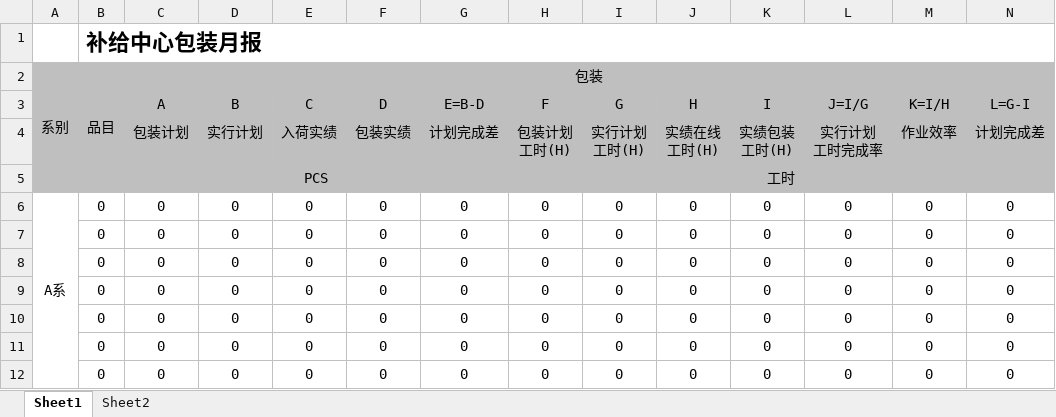
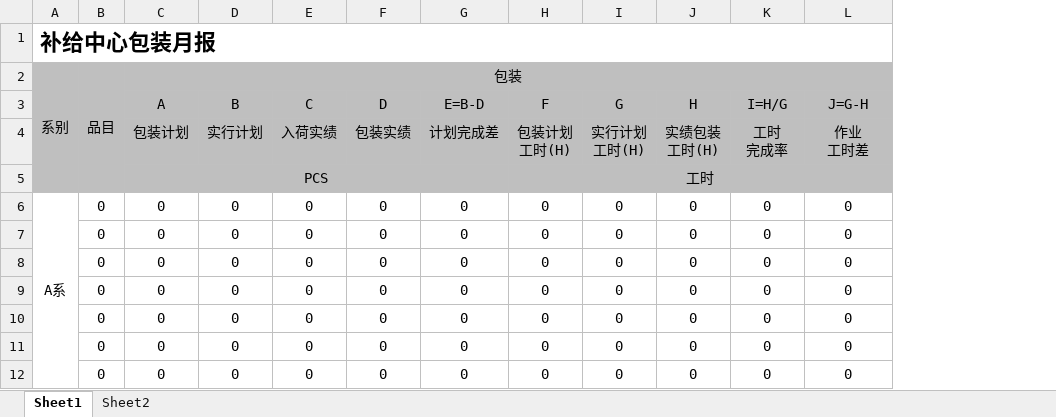
Before and after one commit to wangfang2021/bomescproject, an Excel workbook: SPPSApi/Doc/Template/MonthPaper.xlsx, sheet Sheet1, drawn as a sheet; only a part is shown; values as stored, in another font and other column widths than the file's, no borders; removed rows and columns are numbered as before the commit, all else as after; ↵ is a line break in a cell; the diff names each change by its address in the sheet, - before the commit and + after, or states it on an @@ line.

```diff
--- a/SPPSApi/Doc/Template/MonthPaper.xlsx (sheet Sheet1)
+++ b/SPPSApi/Doc/Template/MonthPaper.xlsx (sheet Sheet1)
-column M (K=I/H), rows 4-12: 作业效率 |  | 0 | 0 | 0 | 0 | 0 | 0 | 0
-column N (L=G-I), rows 4-12: 计划完成差 |  | 0 | 0 | 0 | 0 | 0 | 0 | 0
-row 1:  | 补给中心包装月报
+row 1: 补给中心包装月报
-K3: I
+K3: I=H/G
-L3: J=I/G
+L3: J=G-H
-J4 (H): 实绩在线 ↵ 工时(H)
+J4 (H): 实绩包装 ↵ 工时(H)
-K4 (I=H/G): 实绩包装 ↵ 工时(H)
+K4 (I=H/G): 工时 ↵ 完成率
-L4 (J=G-H): 实行计划 ↵ 工时完成率
+L4 (J=G-H): 作业 ↵ 工时差
```
Also changed, not shown: sheet Sheet2, formulas that keep their value, SPPSApi/Doc/Template/DailyPaper.xlsx, 2 other files.
